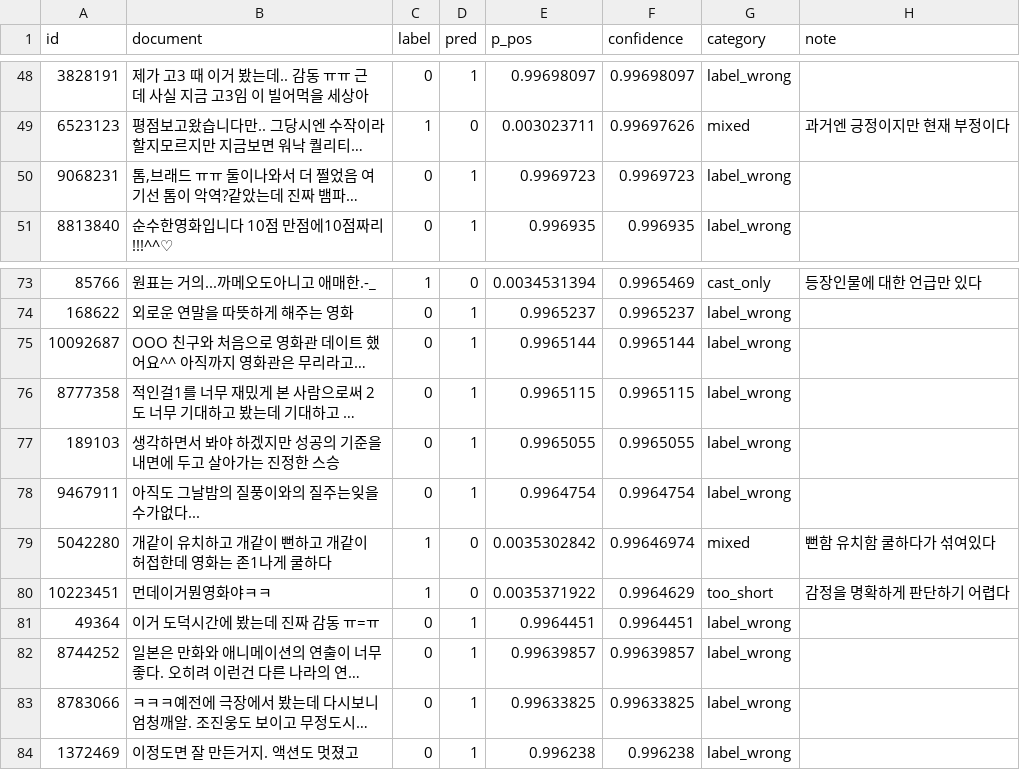
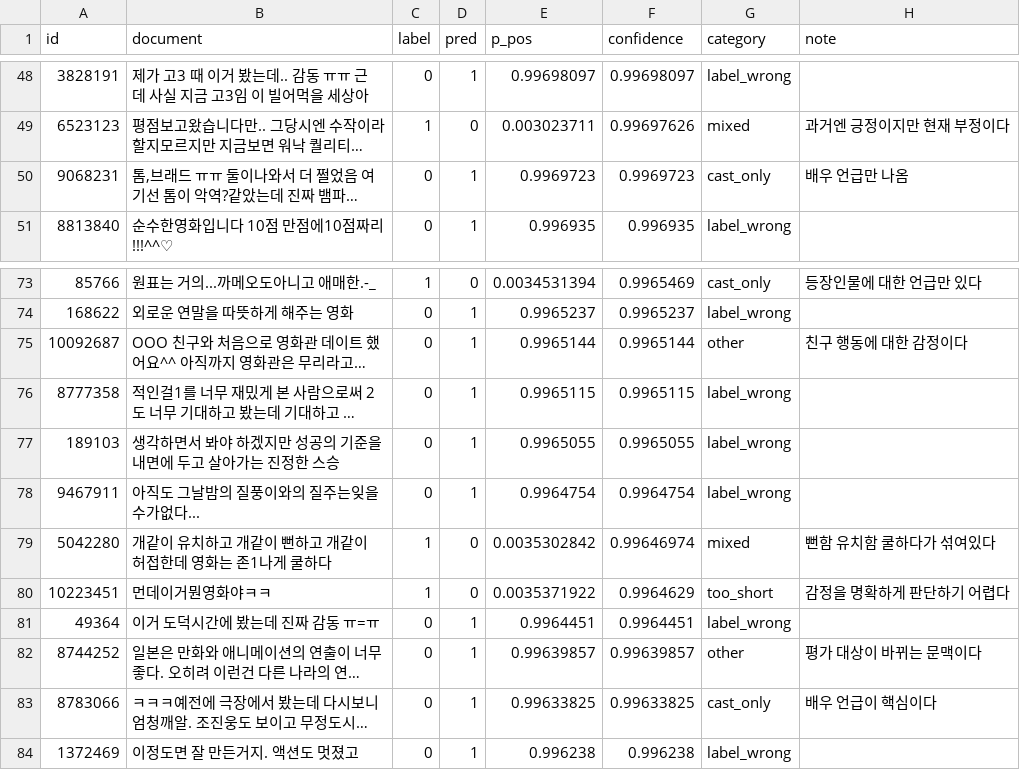
Before and after one commit to Minsuh-Song/nlp-project, a CSV file: errors_top100_beomi_KcELECTRA-base_seed0.csv, drawn as a sheet; only a part is shown, gaps mark what is left out; long unchanged cells end in …; the diff names each change by its address in the sheet, - before the commit and + after, or states it on an @@ line.

Commit message:
Update errors_top100_beomi_KcELECTRA-base_seed0.csv

```diff
--- a/errors_top100_beomi_KcELECTRA-base_seed0.csv
+++ b/errors_top100_beomi_KcELECTRA-base_seed0.csv
-G50 (category): label_wrong
+G50 (category): cast_only
-H50 (note): (empty)
+H50 (note): 배우 언급만 나옴
-G75 (category): label_wrong
+G75 (category): other
-H75 (note): (empty)
+H75 (note): 친구 행동에 대한 감정이다
-G82 (category): label_wrong
+G82 (category): other
-H82 (note): (empty)
+H82 (note): 평가 대상이 바뀌는 문맥이다
-G83 (category): label_wrong
+G83 (category): cast_only
-H83 (note): (empty)
+H83 (note): 배우 언급이 핵심이다
```
